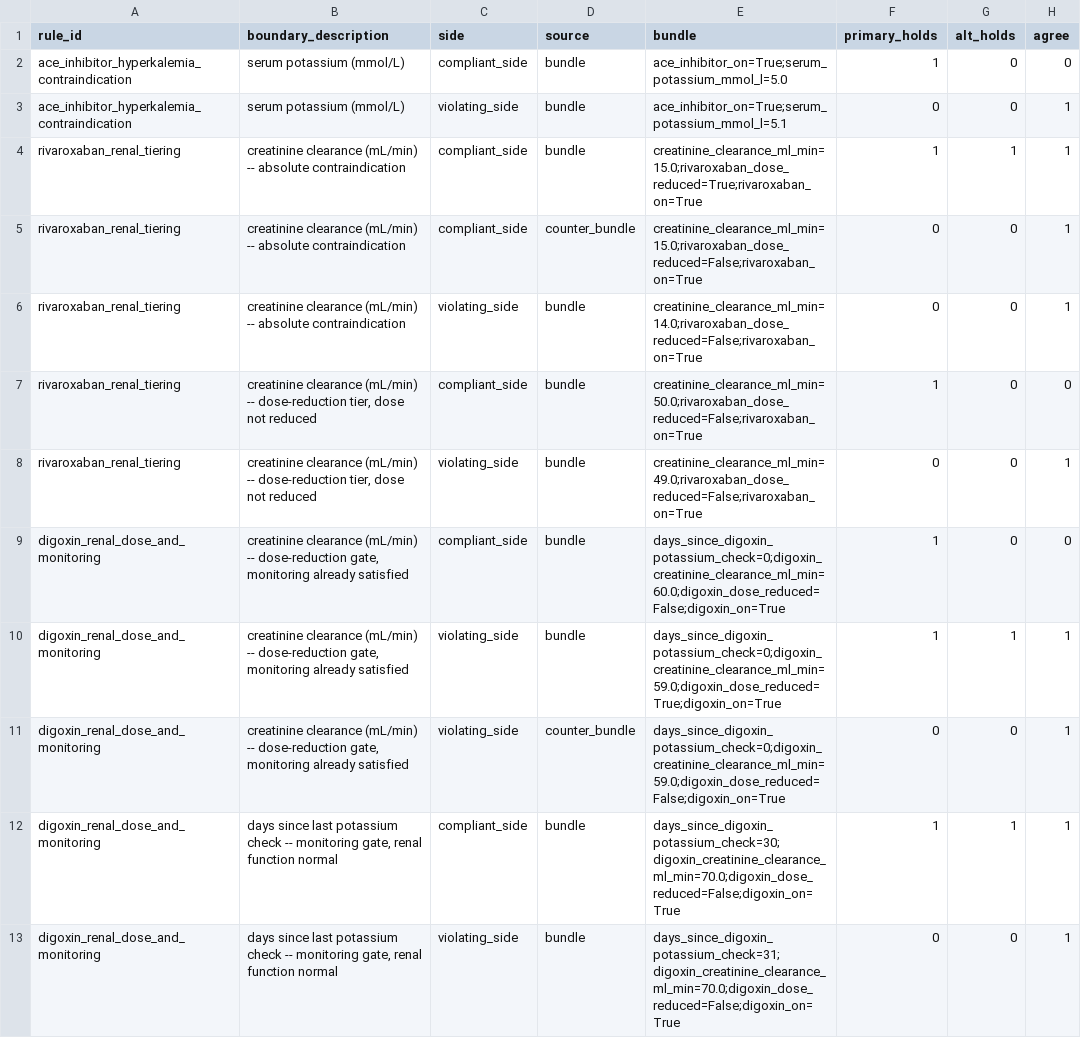
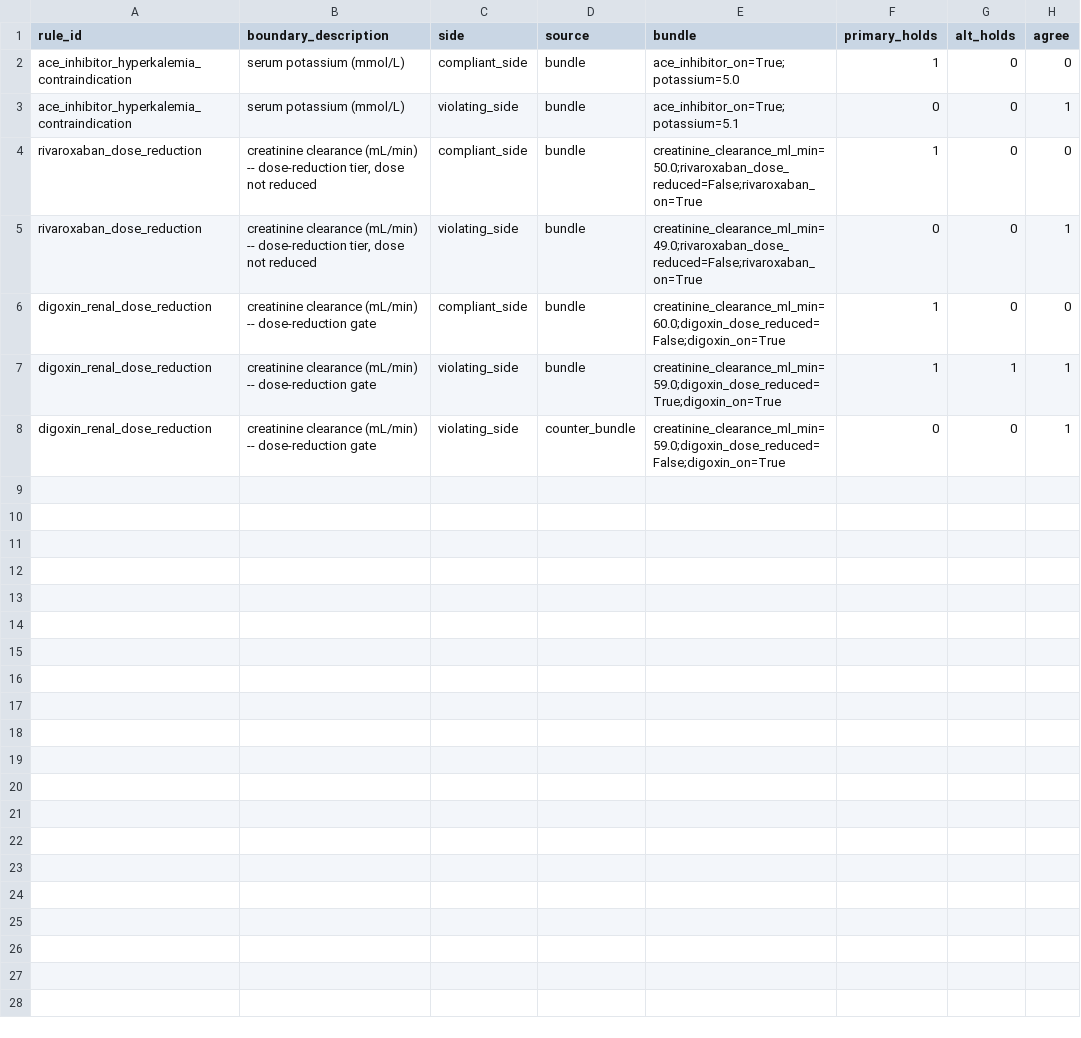
Before and after one commit to Trumbubble/Guideline-autoformalization, a CSV file: Part B/differential_check_results.csv, drawn as a sheet.

```diff
--- a/Part B/differential_check_results.csv
+++ b/Part B/differential_check_results.csv
@@ -1,13 +1,8 @@
 rule_id,boundary_description,side,source,bundle,primary_holds,alt_holds,agree
-ace_inhibitor_hyperkalemia_contraindication,serum potassium (mmol/L),compliant_side,bundle,ace_inhibitor_on=True;serum_potassium_mmol_l=5.0,1,0,0
-ace_inhibitor_hyperkalemia_contraindication,serum potassium (mmol/L),violating_side,bundle,ace_inhibitor_on=True;serum_potassium_mmol_l=5.1,0,0,1
-rivaroxaban_renal_tiering,creatinine clearance (mL/min) -- absolute contraindication,compliant_side,bundle,creatinine_clearance_ml_min=15.0;rivaroxaban_dose_reduced=True;rivaroxaban_on=True,1,1,1
-rivaroxaban_renal_tiering,creatinine clearance (mL/min) -- absolute contraindication,compliant_side,counter_bundle,creatinine_clearance_ml_min=15.0;rivaroxaban_dose_reduced=False;rivaroxaban_on=True,0,0,1
-rivaroxaban_renal_tiering,creatinine clearance (mL/min) -- absolute contraindication,violating_side,bundle,creatinine_clearance_ml_min=14.0;rivaroxaban_dose_reduced=False;rivaroxaban_on=True,0,0,1
-rivaroxaban_renal_tiering,"creatinine clearance (mL/min) -- dose-reduction tier, dose not reduced",compliant_side,bundle,creatinine_clearance_ml_min=50.0;rivaroxaban_dose_reduced=False;rivaroxaban_on=True,1,0,0
-rivaroxaban_renal_tiering,"creatinine clearance (mL/min) -- dose-reduction tier, dose not reduced",violating_side,bundle,creatinine_clearance_ml_min=49.0;rivaroxaban_dose_reduced=False;rivaroxaban_on=True,0,0,1
-digoxin_renal_dose_and_monitoring,"creatinine clearance (mL/min) -- dose-reduction gate, monitoring already satisfied",compliant_side,bundle,days_since_digoxin_potassium_check=0;digoxin_creatinine_clearance_ml_min=60.0;digoxin_dose_reduced=False;digoxin_on=True,1,0,0
-digoxin_renal_dose_and_monitoring,"creatinine clearance (mL/min) -- dose-reduction gate, monitoring already satisfied",violating_side,bundle,days_since_digoxin_potassium_check=0;digoxin_creatinine_clearance_ml_min=59.0;digoxin_dose_reduced=True;digoxin_on=True,1,1,1
-digoxin_renal_dose_and_monitoring,"creatinine clearance (mL/min) -- dose-reduction gate, monitoring already satisfied",violating_side,counter_bundle,days_since_digoxin_potassium_check=0;digoxin_creatinine_clearance_ml_min=59.0;digoxin_dose_reduced=False;digoxin_on=True,0,0,1
-digoxin_renal_dose_and_monitoring,"days since last potassium check -- monitoring gate, renal function normal",compliant_side,bundle,days_since_digoxin_potassium_check=30;digoxin_creatinine_clearance_ml_min=70.0;digoxin_dose_reduced=False;digoxin_on=True,1,1,1
-digoxin_renal_dose_and_monitoring,"days since last potassium check -- monitoring gate, renal function normal",violating_side,bundle,days_since_digoxin_potassium_check=31;digoxin_creatinine_clearance_ml_min=70.0;digoxin_dose_reduced=False;digoxin_on=True,0,0,1
+ace_inhibitor_hyperkalemia_contraindication,serum potassium (mmol/L),compliant_side,bundle,ace_inhibitor_on=True;potassium=5.0,1,0,0
+ace_inhibitor_hyperkalemia_contraindication,serum potassium (mmol/L),violating_side,bundle,ace_inhibitor_on=True;potassium=5.1,0,0,1
+rivaroxaban_dose_reduction,"creatinine clearance (mL/min) -- dose-reduction tier, dose not reduced",compliant_side,bundle,creatinine_clearance_ml_min=50.0;rivaroxaban_dose_reduced=False;rivaroxaban_on=True,1,0,0
+rivaroxaban_dose_reduction,"creatinine clearance (mL/min) -- dose-reduction tier, dose not reduced",violating_side,bundle,creatinine_clearance_ml_min=49.0;rivaroxaban_dose_reduced=False;rivaroxaban_on=True,0,0,1
+digoxin_renal_dose_reduction,creatinine clearance (mL/min) -- dose-reduction gate,compliant_side,bundle,creatinine_clearance_ml_min=60.0;digoxin_dose_reduced=False;digoxin_on=True,1,0,0
+digoxin_renal_dose_reduction,creatinine clearance (mL/min) -- dose-reduction gate,violating_side,bundle,creatinine_clearance_ml_min=59.0;digoxin_dose_reduced=True;digoxin_on=True,1,1,1
+digoxin_renal_dose_reduction,creatinine clearance (mL/min) -- dose-reduction gate,violating_side,counter_bundle,creatinine_clearance_ml_min=59.0;digoxin_dose_reduced=False;digoxin_on=True,0,0,1
```
Also changed, not shown: Part B/detection_benchmark_results.csv, Part B/synthesized_cases.csv, 8 other files.
